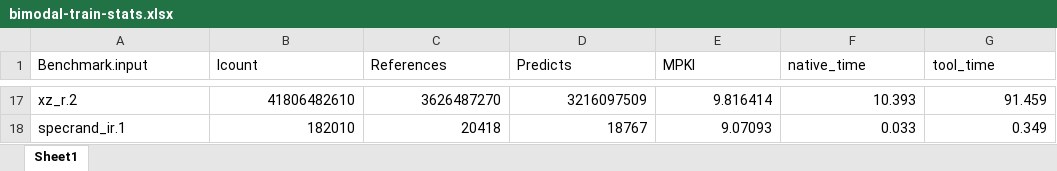
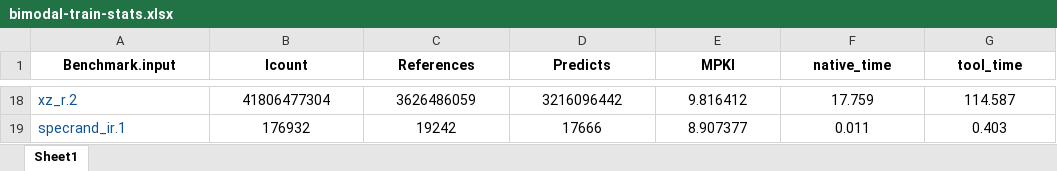
Before and after one commit to bu-ec513-spring2024/pin-bimodal-tutorial, an Excel workbook: results/bimodal-train-stats.xlsx, sheet Sheet1, drawn as a sheet; only a part is shown, gaps mark what is left out; values as stored, in another font and other column widths than the file's, no borders; charts and pictures not drawn; addresses are those after the commit; the diff covers the shown part only; the diff names each change by its address in the sheet, - before the commit and + after, or states it on an @@ line.

```diff
--- a/results/bimodal-train-stats.xlsx (sheet Sheet1)
+++ b/results/bimodal-train-stats.xlsx (sheet Sheet1)
@@ A1:G1 bold: off → on, alignment: left → center @@
-A18:A19 text colour: black
+A18:A19 text colour: #0B5394
-B18:G19 alignment: right
+B18:G19 alignment: center
-B18 (Icount): 41806482610
+B18 (Icount): 41806477304
-C18 (References): 3626487270
+C18 (References): 3626486059
-D18 (Predicts): 3216097509
+D18 (Predicts): 3216096442
-E18 (MPKI): 9.816414
+E18 (MPKI): 9.816412
-F18 (native_time): 10.393
+F18 (native_time): 17.759
-G18 (tool_time): 91.459
+G18 (tool_time): 114.587
-B19 (Icount): 182010
+B19 (Icount): 176932
-C19 (References): 20418
+C19 (References): 19242
-D19 (Predicts): 18767
+D19 (Predicts): 17666
-E19 (MPKI): 9.07093
+E19 (MPKI): 8.907377
-F19 (native_time): 0.033
+F19 (native_time): 0.011
-G19 (tool_time): 0.349
+G19 (tool_time): 0.403
```
Also changed, not shown: 1 added row, 84 edited cells and cell formats elsewhere in this sheet.
